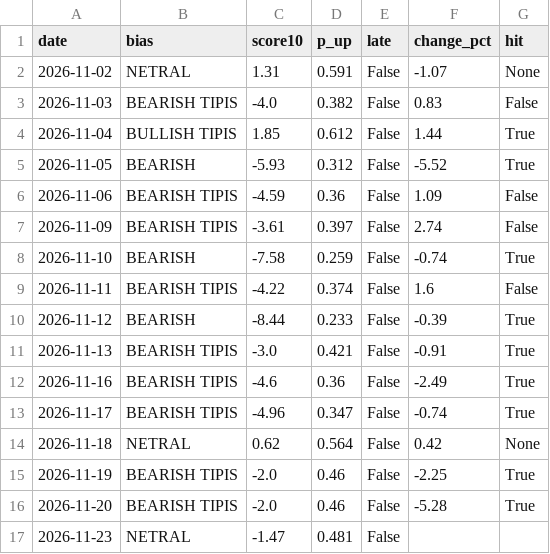
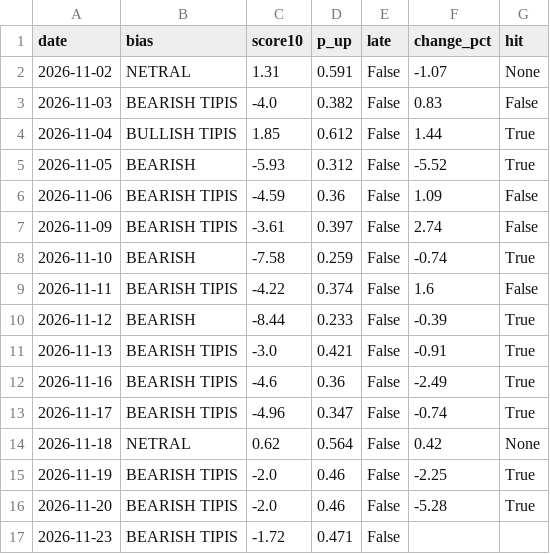
Before and after one commit to bayusamudras/nasdaq-agent, a CSV file: docs/history.csv, drawn as a sheet.

```diff
--- a/docs/history.csv
+++ b/docs/history.csv
@@ -16,2 +16,2 @@ date,bias,score10,p_up,late,change_pct,hit
 2026-11-20,BEARISH TIPIS,-2.0,0.46,False,-5.28,True
-2026-11-23,NETRAL,-1.47,0.481,False,,
+2026-11-23,BEARISH TIPIS,-1.72,0.471,False,,
```
Also changed, not shown: 3 other files.
